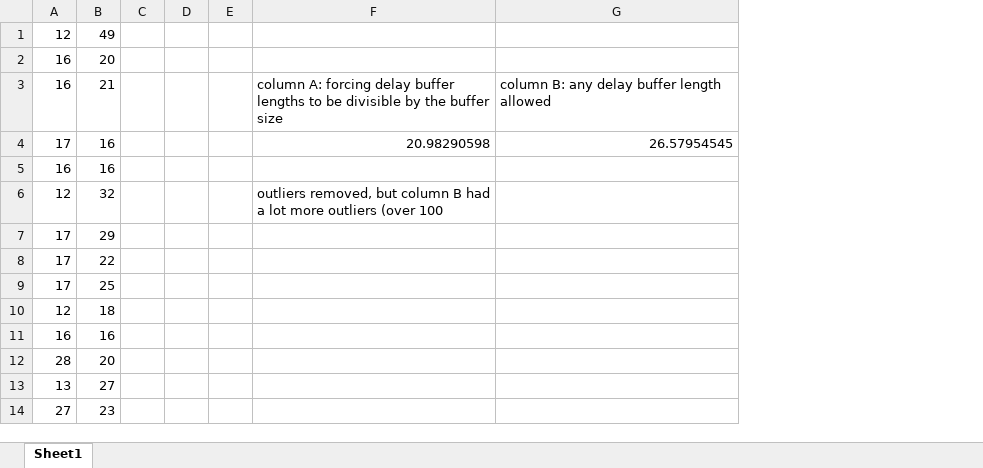
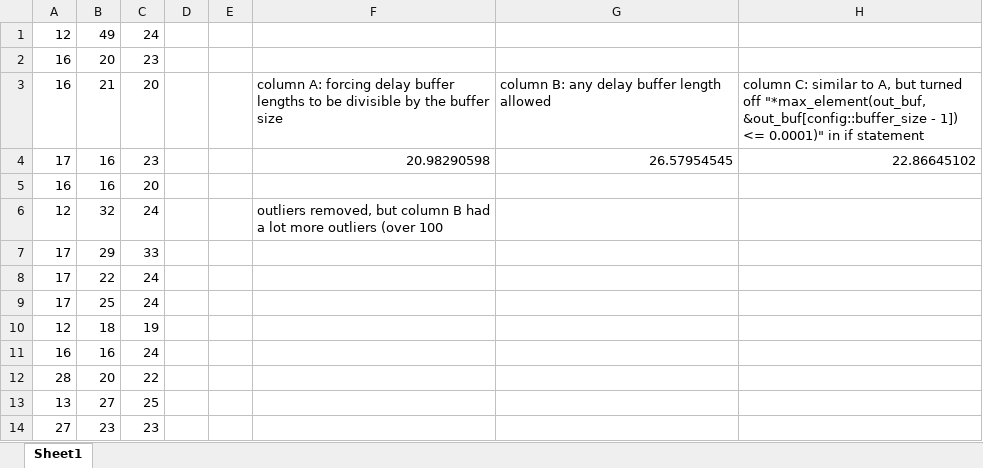
Before and after one commit to andrewxu319/microcontroller-synth, an Excel workbook: other/Profiling--Delay Buffer Quantization.xlsx, sheet Sheet1, drawn as a sheet; only a part is shown; values as stored, in another font and other column widths than the file's, no borders; removed rows and columns are numbered as before the commit, all else as after; the diff covers the shown part only; the diff names each change by its address in the sheet, - before the commit and + after, or states it on an @@ line.

```diff
--- a/other/Profiling--Delay Buffer Quantization.xlsx (sheet Sheet1)
+++ b/other/Profiling--Delay Buffer Quantization.xlsx (sheet Sheet1)
-column C, empty
+column C, rows 1-14: 24 | 23 | 20 | 23 | 20 | 24 | 33 | 24 | 24 | 19 | 24 | 22 | 25 | 23
+column H, rows 3-4: column C: similar to A, but turned off "*max_element(out_buf, &out_buf[config::buffer_size - 1]) <= 0.0001)" in if statement | 22.86645102
```
Also changed, not shown: 1017 added rows elsewhere in this sheet, 18 other files.
